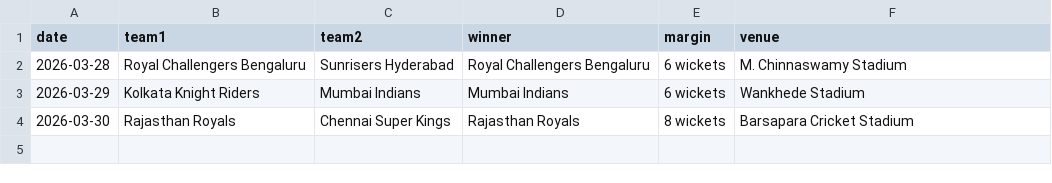
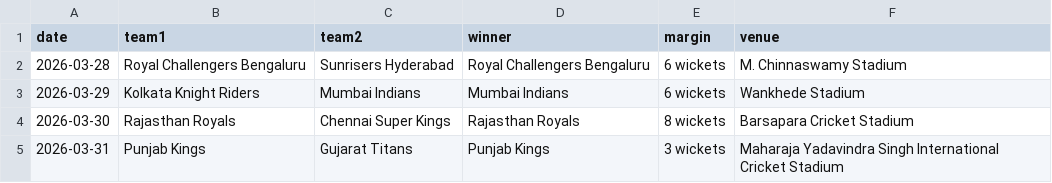
Before and after one commit to mukundladdha/ipl-predictor-website, a CSV file: data/results.csv, drawn as a sheet; the diff names each change by its address in the sheet, - before the commit and + after, or states it on an @@ line.

```diff
--- a/data/results.csv
+++ b/data/results.csv
+row 5: 2026-03-31 | Punjab Kings | Gujarat Titans | Punjab Kings | 3 wickets | Maharaja Yadavindra Singh International Cricket Stadium
```
Also changed, not shown: 2 other files.
